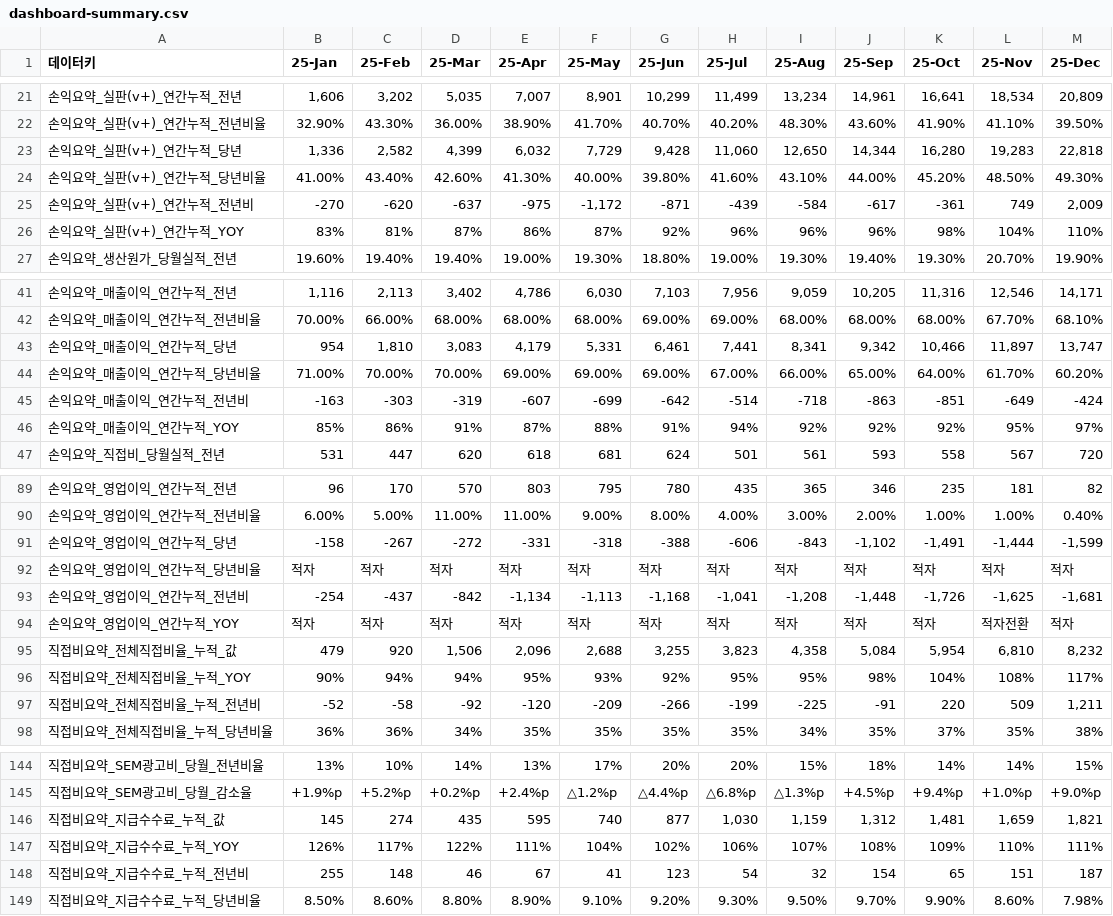
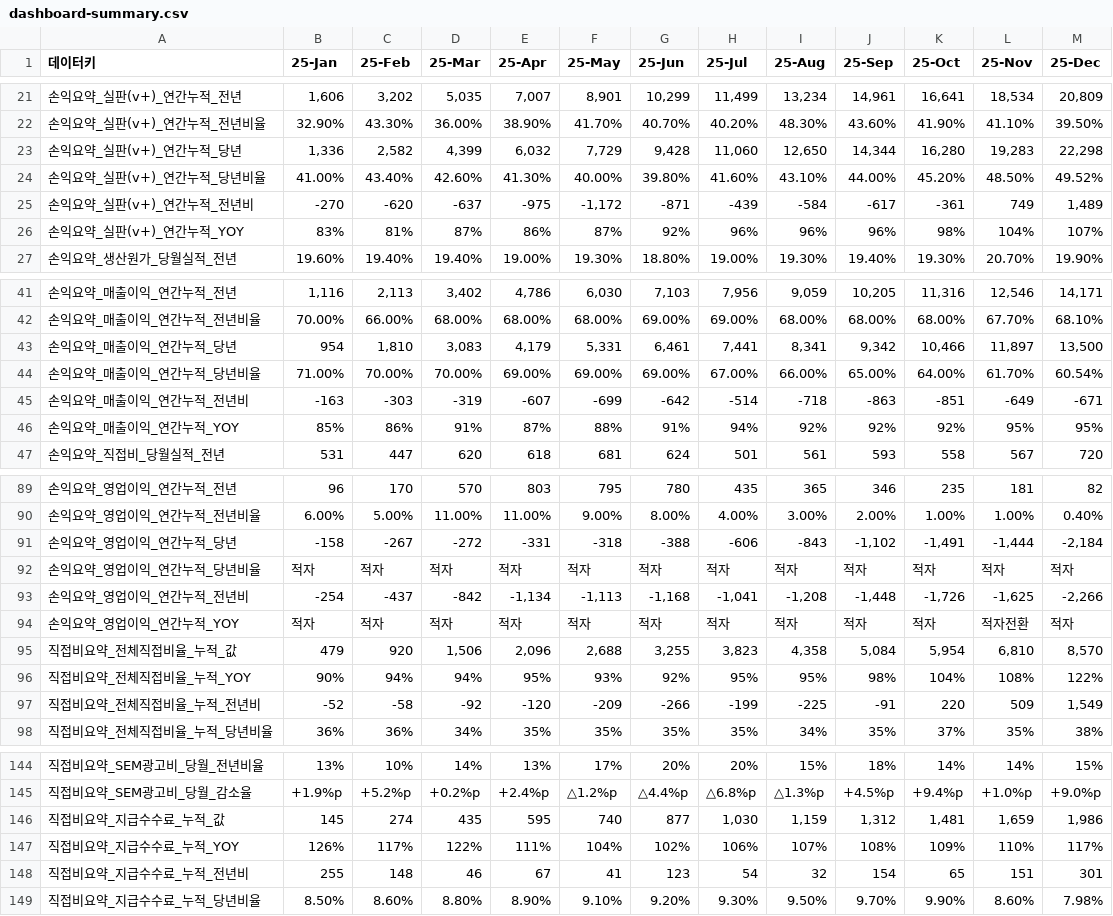
Before and after one commit to kyeongsoo88/New_stodashboard, a CSV file: frontend/public/data/dashboard-summary.csv, drawn as a sheet; only a part is shown, gaps mark what is left out; the diff covers the shown part only.

Commit message:
Update CSV data files

```diff
--- a/frontend/public/data/dashboard-summary.csv
+++ b/frontend/public/data/dashboard-summary.csv
@@ -23,4 +23,4 @@
-손익요약_실판(v+)_연간누적_당년,"1,336","2,582","4,399","6,032","7,729","9,428","11,060","12,650","14,344","16,280","19,283","22,818"
-손익요약_실판(v+)_연간누적_당년비율,41.00%,43.40%,42.60%,41.30%,40.00%,39.80%,41.60%,43.10%,44.00%,45.20%,48.50%,49.30%
-손익요약_실판(v+)_연간누적_전년비,-270,-620,-637,-975,"-1,172",-871,-439,-584,-617,-361,749,"2,009"
-손익요약_실판(v+)_연간누적_YOY,83%,81%,87%,86%,87%,92%,96%,96%,96%,98%,104%,110%
+손익요약_실판(v+)_연간누적_당년,"1,336","2,582","4,399","6,032","7,729","9,428","11,060","12,650","14,344","16,280","19,283","22,298",
+손익요약_실판(v+)_연간누적_당년비율,41.00%,43.40%,42.60%,41.30%,40.00%,39.80%,41.60%,43.10%,44.00%,45.20%,48.50%,49.52%,
+손익요약_실판(v+)_연간누적_전년비,-270,-620,-637,-975,"-1,172",-871,-439,-584,-617,-361,749,"1,489",
+손익요약_실판(v+)_연간누적_YOY,83%,81%,87%,86%,87%,92%,96%,96%,96%,98%,104%,107%,
@@ -43,4 +43,4 @@
-손익요약_매출이익_연간누적_당년,954,"1,810","3,083","4,179","5,331","6,461","7,441","8,341","9,342","10,466","11,897","13,747"
-손익요약_매출이익_연간누적_당년비율,71.00%,70.00%,70.00%,69.00%,69.00%,69.00%,67.00%,66.00%,65.00%,64.00%,61.70%,60.20%
-손익요약_매출이익_연간누적_전년비,-163,-303,-319,-607,-699,-642,-514,-718,-863,-851,-649,-424
-손익요약_매출이익_연간누적_YOY,85%,86%,91%,87%,88%,91%,94%,92%,92%,92%,95%,97%
+손익요약_매출이익_연간누적_당년,954,"1,810","3,083","4,179","5,331","6,461","7,441","8,341","9,342","10,466","11,897","13,500",
+손익요약_매출이익_연간누적_당년비율,71.00%,70.00%,70.00%,69.00%,69.00%,69.00%,67.00%,66.00%,65.00%,64.00%,61.70%,60.54%,
+손익요약_매출이익_연간누적_전년비,-163,-303,-319,-607,-699,-642,-514,-718,-863,-851,-649,-671,
+손익요약_매출이익_연간누적_YOY,85%,86%,91%,87%,88%,91%,94%,92%,92%,92%,95%,95%,
@@ -91 +91 @@
-손익요약_영업이익_연간누적_당년,-158,-267,-272,-331,-318,-388,-606,-843,"-1,102","-1,491","-1,444","-1,599"
+손익요약_영업이익_연간누적_당년,-158,-267,-272,-331,-318,-388,-606,-843,"-1,102","-1,491","-1,444","-2,184",
@@ -93 +93 @@
-손익요약_영업이익_연간누적_전년비,-254,-437,-842,"-1,134","-1,113","-1,168","-1,041","-1,208","-1,448","-1,726","-1,625","-1,681"
+손익요약_영업이익_연간누적_전년비,-254,-437,-842,"-1,134","-1,113","-1,168","-1,041","-1,208","-1,448","-1,726","-1,625","-2,266",
@@ -95,3 +95,3 @@
-직접비요약_전체직접비율_누적_값,479,920,"1,506","2,096","2,688","3,255","3,823","4,358","5,084","5,954","6,810","8,232"
-직접비요약_전체직접비율_누적_YOY,90%,94%,94%,95%,93%,92%,95%,95%,98%,104%,108%,117%
-직접비요약_전체직접비율_누적_전년비,-52,-58,-92,-120,-209,-266,-199,-225,-91,220,509,"1,211"
+직접비요약_전체직접비율_누적_값,479,920,"1,506","2,096","2,688","3,255","3,823","4,358","5,084","5,954","6,810","8,570",
+직접비요약_전체직접비율_누적_YOY,90%,94%,94%,95%,93%,92%,95%,95%,98%,104%,108%,122%,
+직접비요약_전체직접비율_누적_전년비,-52,-58,-92,-120,-209,-266,-199,-225,-91,220,509,"1,549",
@@ -146,3 +146,3 @@
-직접비요약_지급수수료_누적_값,145,274,435,595,740,877,"1,030","1,159","1,312","1,481","1,659","1,821"
-직접비요약_지급수수료_누적_YOY,126%,117%,122%,111%,104%,102%,106%,107%,108%,109%,110%,111%
-직접비요약_지급수수료_누적_전년비,255,148,46,67,41,123,54,32,154,65,151,187
+직접비요약_지급수수료_누적_값,145,274,435,595,740,877,"1,030","1,159","1,312","1,481","1,659","1,986",
+직접비요약_지급수수료_누적_YOY,126%,117%,122%,111%,104%,102%,106%,107%,108%,109%,110%,117%,
+직접비요약_지급수수료_누적_전년비,255,148,46,67,41,123,54,32,154,65,151,301,
```
Also changed, not shown: 17 edited cells elsewhere in this file, frontend/public/data/balance-sheet.csv, frontend/public/data/income-statement.csv.
